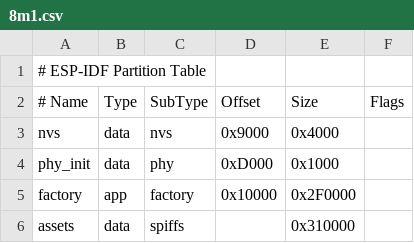
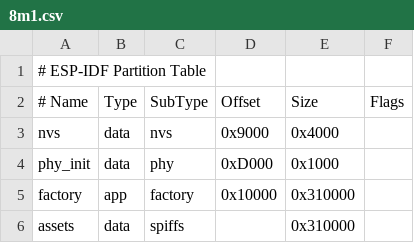
Before and after one commit to RomanLut/xiaozhi-esp32, a CSV file: partitions/v2/8m1.csv, drawn as a sheet.

```diff
--- a/partitions/v2/8m1.csv
+++ b/partitions/v2/8m1.csv
@@ -4,3 +4,3 @@ nvs,      data, nvs,     0x9000,    0x4000,
 phy_init, data, phy,     0xD000,    0x1000,
-factory,  app,  factory,0x10000,   0x2F0000,
+factory,  app,  factory,0x10000,   0x310000,
 assets,   data, spiffs,  ,          0x310000
```
Also changed, not shown: 6 other files.
